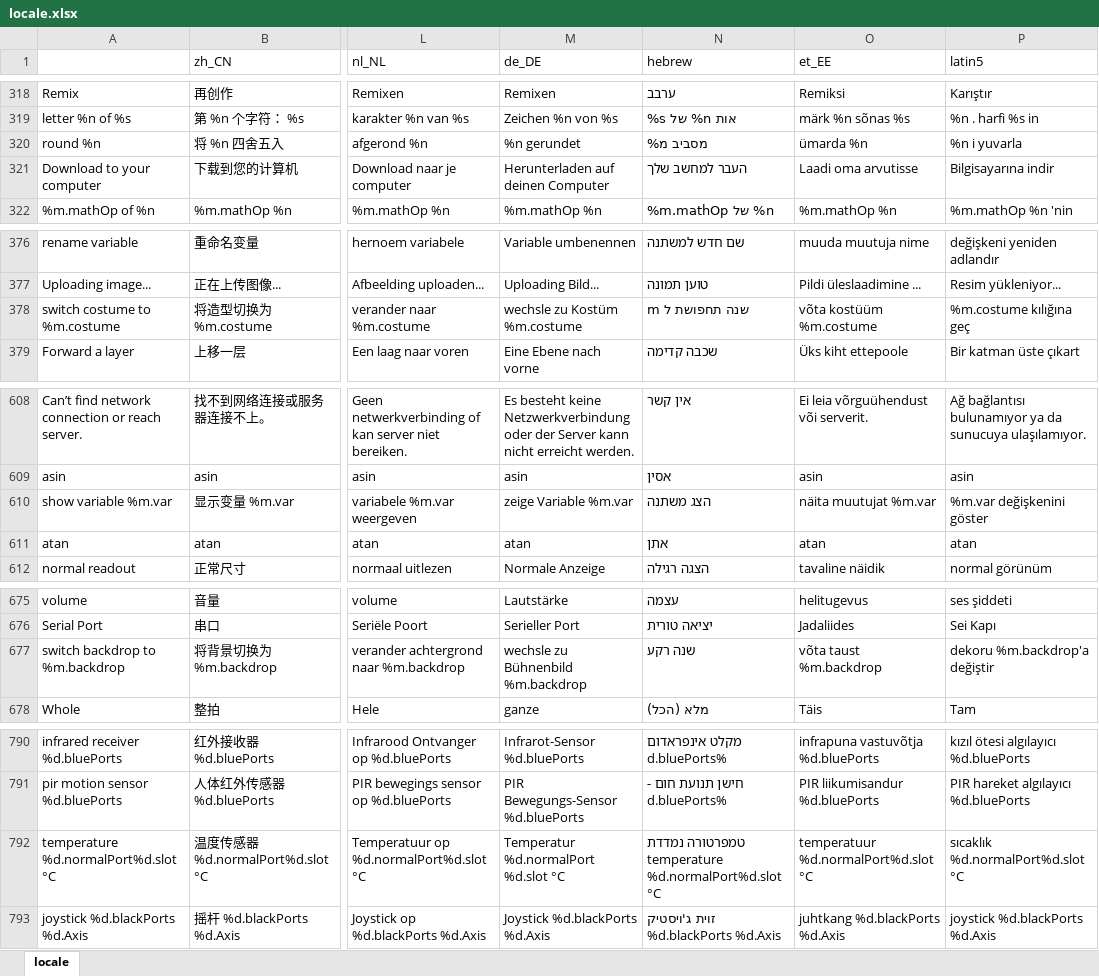
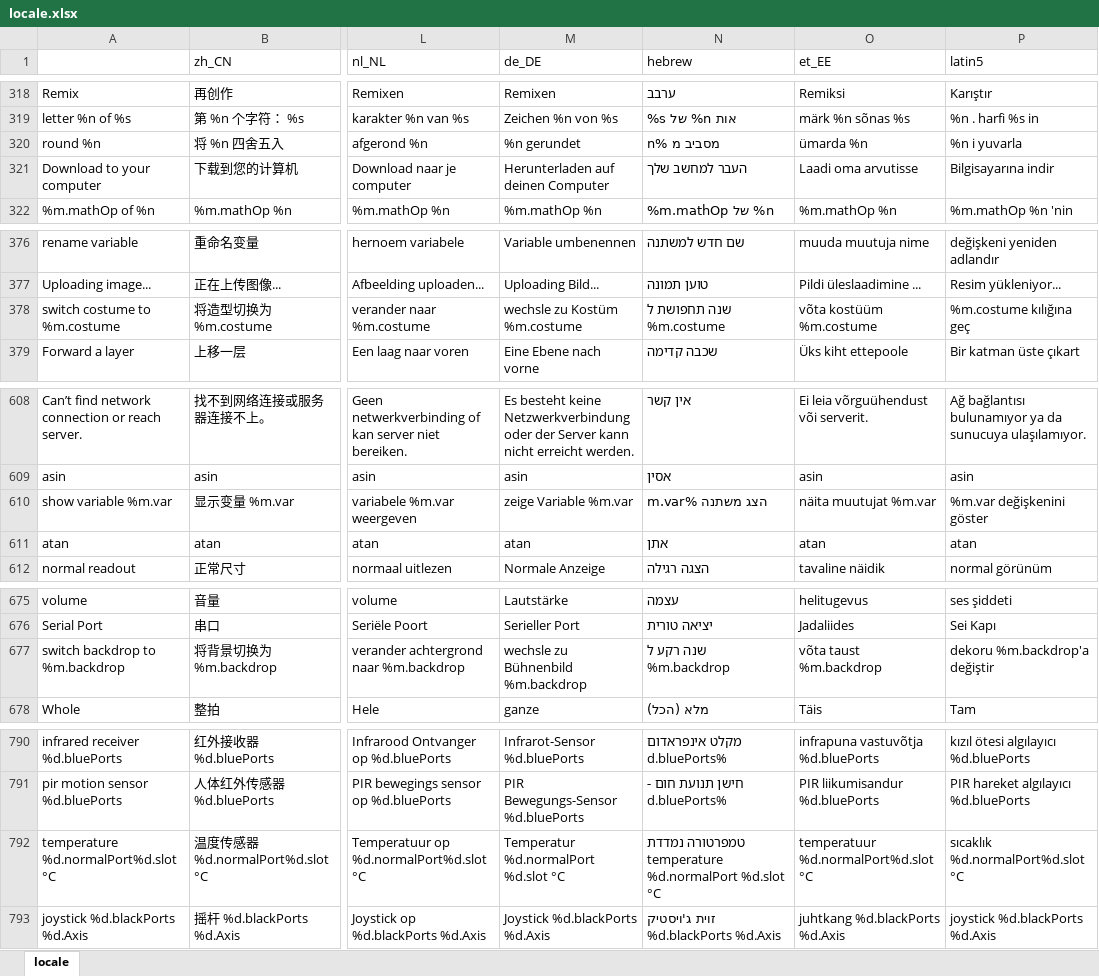
Before and after one commit to Makeblock-official/mBlock, an Excel workbook: src/locale/locale.xlsx, sheet locale, drawn as a sheet; only a part is shown, gaps mark what is left out; values as stored, in another font and other column widths than the file's, no borders; the diff covers the shown part only; the diff names each change by its address in the sheet, - before the commit and + after, or states it on an @@ line.

```diff
--- a/src/locale/locale.xlsx (sheet locale)
+++ b/src/locale/locale.xlsx (sheet locale)
-N320 (hebrew): מסביב מ%
+N320 (hebrew): מסביב מ %n
-N378 (hebrew): שנה תחפושת ל m
+N378 (hebrew): שנה תחפושת ל %m.costume
-N610 (hebrew): הצג משתנה
+N610 (hebrew): הצג משתנה %m.var
-N677 (hebrew): שנה רקע
+N677 (hebrew): שנה רקע ל %m.backdrop
-N792 (hebrew): …נמדדת temperature %d.normalPort%d.slot °C
+N792 (hebrew): …נמדדת temperature %d.normalPort %d.slot °C
```
Also changed, not shown: 17 edited cells elsewhere in this sheet, 1 other file.
